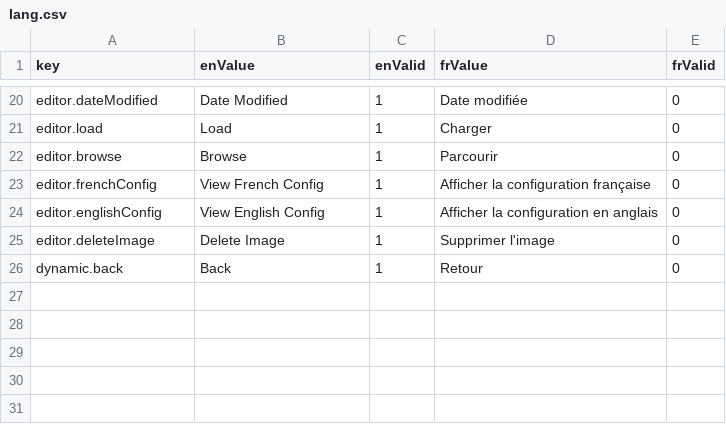
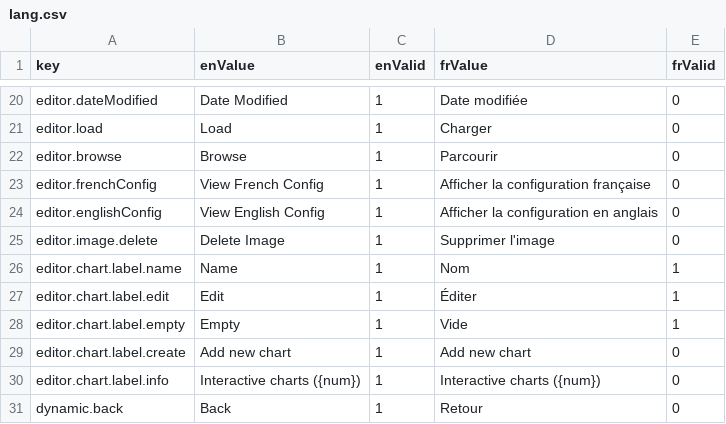
Before and after one commit to ramp4-pcar4/storylines-editor, a CSV file: src/lang/lang.csv, drawn as a sheet; only a part is shown, gaps mark what is left out.

Commit message:
initial chart gallery creation work

```diff
--- a/src/lang/lang.csv
+++ b/src/lang/lang.csv
@@ -24,3 +24,8 @@ editor.frenchConfig,View French Config,1,Afficher la configuration française,0
 editor.englishConfig,View English Config,1,Afficher la configuration en anglais,0
-editor.deleteImage,Delete Image,1,Supprimer l'image,0
+editor.image.delete,Delete Image,1,Supprimer l'image,0
+editor.chart.label.name,Name,1,Nom,1
+editor.chart.label.edit,Edit,1,Éditer,1
+editor.chart.label.empty,Empty,1,Vide,1
+editor.chart.label.create,Add new chart,1,Add new chart,0
+editor.chart.label.info,Interactive charts ({num}),1,Interactive charts ({num}),0
 dynamic.back,Back,1,Retour,0
```
Also changed, not shown: 7 other files.
